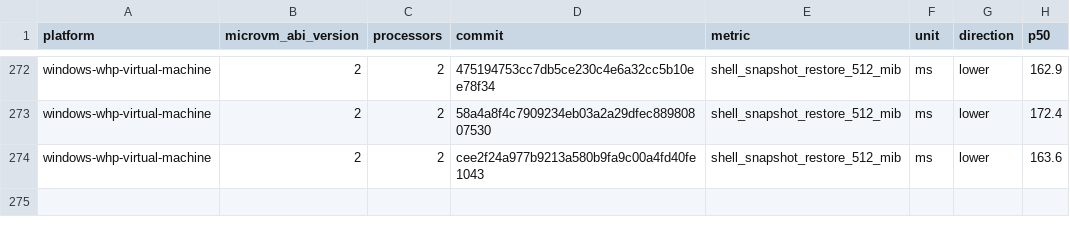
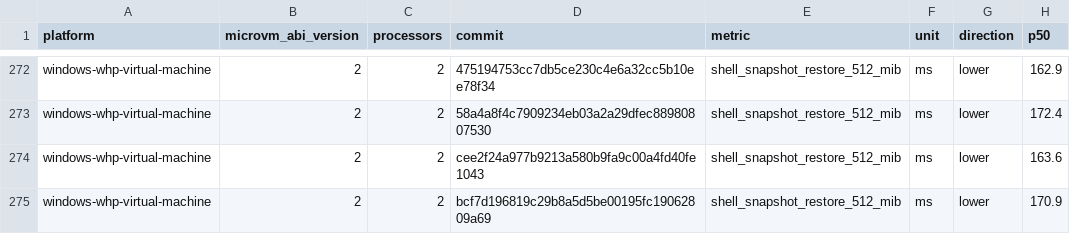
Before and after one commit to Jbansal2/nvx, a CSV file: data/windows-whp-virtual-machine-microvm-v2-2vcpu.csv, drawn as a sheet; only a part is shown, gaps mark what is left out.

```diff
--- a/data/windows-whp-virtual-machine-microvm-v2-2vcpu.csv
+++ b/data/windows-whp-virtual-machine-microvm-v2-2vcpu.csv
@@ -274 +274,2 @@ windows-whp-virtual-machine,2,2,58a4a8f4c7909234eb03a2a29dfec88980807530,shell_s
 windows-whp-virtual-machine,2,2,cee2f24a977b9213a580b9fa9c00a4fd40fe1043,shell_snapshot_restore_512_mib,ms,lower,163.6
+windows-whp-virtual-machine,2,2,bcf7d196819c29b8a5d5be00195fc19062809a69,shell_snapshot_restore_512_mib,ms,lower,170.9
```
Also changed, not shown: data/linux-kvm-virtual-machine-microvm-v2-2vcpu.csv, data/linux-mshv-virtual-machine-microvm-v2-2vcpu.csv, 9 other files.
